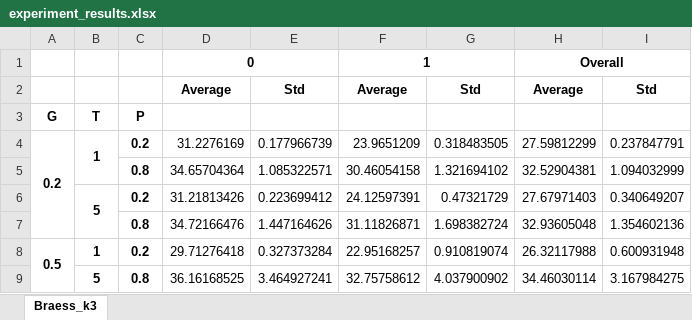
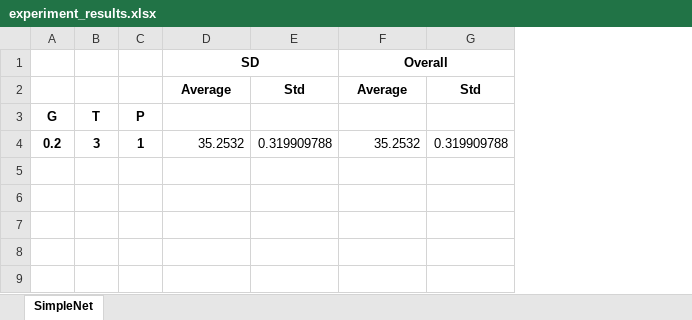
Before and after one commit to ksheng-/TrafficFlowSimulator, an Excel workbook: experiment_results.xlsx, sheet SimpleNet, drawn as a sheet; values as stored, in another font and other column widths than the file's, no borders; removed rows and columns are numbered as before the commit, all else as after; the diff names each change by its address in the sheet, - before the commit and + after, or states it on an @@ line.

```diff
--- a/experiment_results.xlsx (sheet SimpleNet)
+++ b/experiment_results.xlsx (sheet SimpleNet)
-sheet tab: Braess_k3
+sheet tab: SimpleNet
-column F, rows 1-2: 1 | Average
-column G, row 2: Std
-column I, row 2: Std
+column G, row 2: Std
-D1: 0
+D1: SD
-row 4: 0.2 | 1 | 0.2 | 31.2276169 | 0.177966739 | 23.9651209 | 0.318483505 | 27.59812299 | 0.237847791
-row 5:  |  | 0.8 | 34.65704364 | 1.085322571 | 30.46054158 | 1.321694102 | 32.52904381 | 1.094032999
-row 6:  | 5 | 0.2 | 31.21813426 | 0.223699412 | 24.12597391 | 0.47321729 | 27.67971403 | 0.340649207
-row 7:  |  | 0.8 | 34.72166476 | 1.447164626 | 31.11826871 | 1.698382724 | 32.93605048 | 1.354602136
-row 8: 0.5 | 1 | 0.2 | 29.71276418 | 0.327373284 | 22.95168257 | 0.910819074 | 26.32117988 | 0.600931948
-row 9:  | 5 | 0.8 | 36.16168525 | 3.464927241 | 32.75758612 | 4.037900902 | 34.46030114 | 3.167984275
+row 4: 0.2 | 3 | 1 | 35.2532 | 0.319909788 | 35.2532 | 0.319909788
```
Also changed, not shown: 4 other files.
